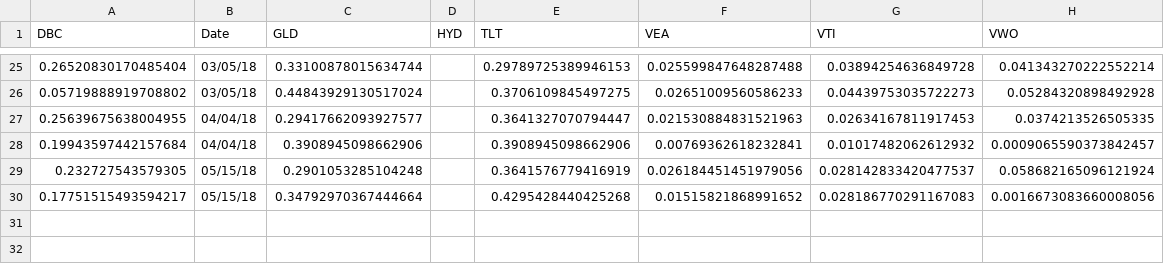
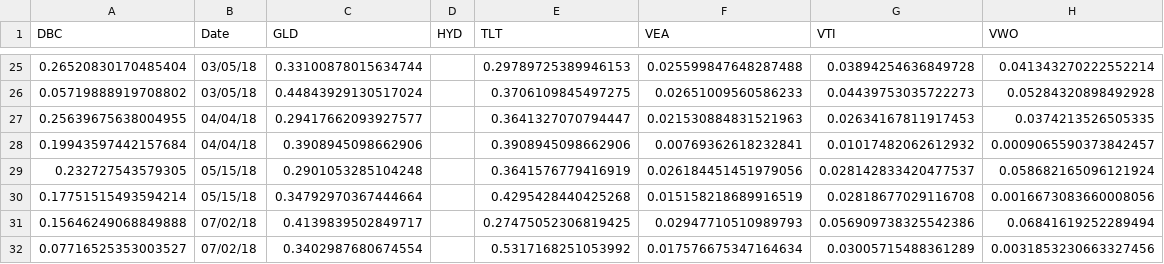
Before and after one commit to handrew/all-weather-for-noobs, a CSV file: output/weights.csv, drawn as a sheet; only a part is shown, gaps mark what is left out.

Commit message:
july weights

```diff
--- a/output/weights.csv
+++ b/output/weights.csv
@@ -29,2 +29,4 @@ DBC,Date,GLD,HYD,TLT,VEA,VTI,VWO
 0.232727543579305,05/15/18,0.2901053285104248,,0.3641576779416919,0.026184451451979056,0.028142833420477537,0.058682165096121924
-0.17751515493594217,05/15/18,0.34792970367444664,,0.4295428440425268,0.01515821868991652,0.028186770291167083,0.0016673083660008056
+0.17751515493594214,05/15/18,0.34792970367444664,,0.4295428440425268,0.015158218689916519,0.02818677029116708,0.0016673083660008056
+0.15646249068849888,07/02/18,0.4139839502849717,,0.27475052306819425,0.02947710510989793,0.056909738325542386,0.06841619252289494
+0.07716525353003527,07/02/18,0.3402987680674554,,0.5317168251053992,0.017576675347164634,0.03005715488361289,0.0031853230663327456
```
